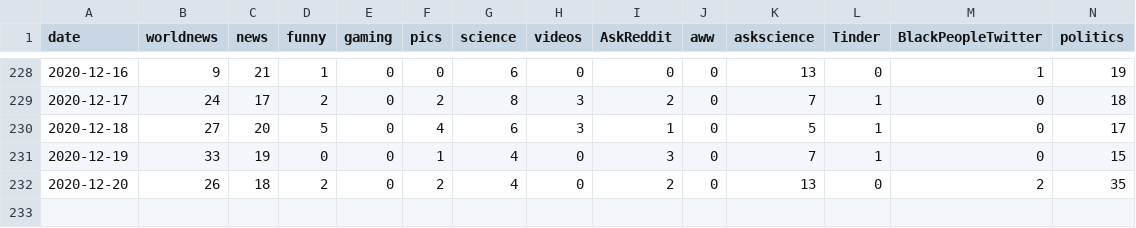
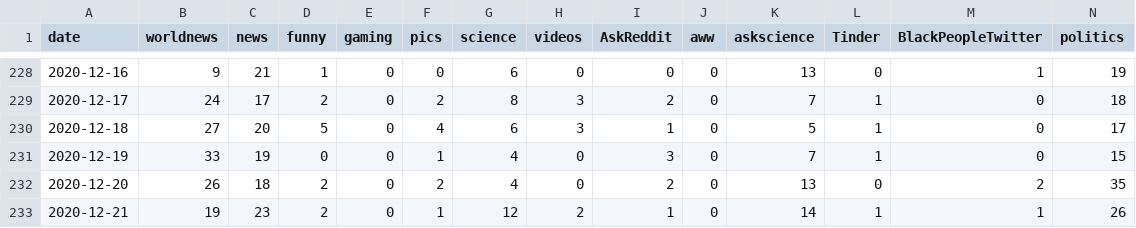
Before and after one commit to maxwellherron5/CoronaScan, a CSV file: results.csv, drawn as a sheet; only a part is shown, gaps mark what is left out; rows hold the shown columns only; the diff names each change by its address in the sheet, - before the commit and + after, or states it on an @@ line.

Commit message:
Adding daily data and plots

```diff
--- a/results.csv
+++ b/results.csv
+row 233: 2020-12-21 | 19 | 23 | 2 | 0 | 1 | 12 | 2 | 1 | 0 | 14 | 1 | 1 | 26
```
